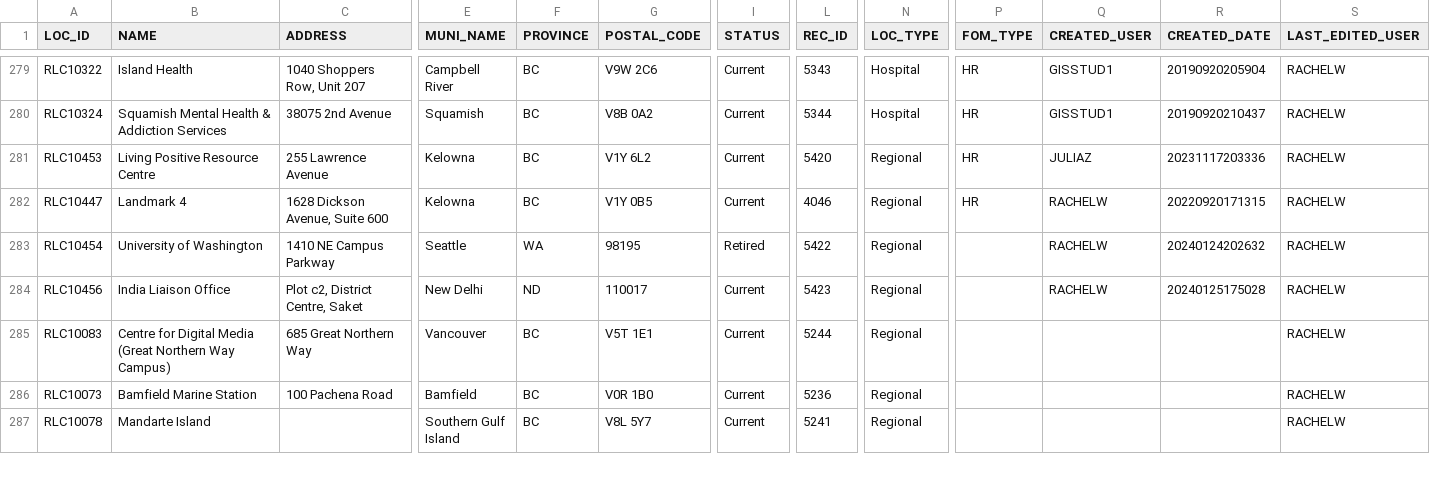
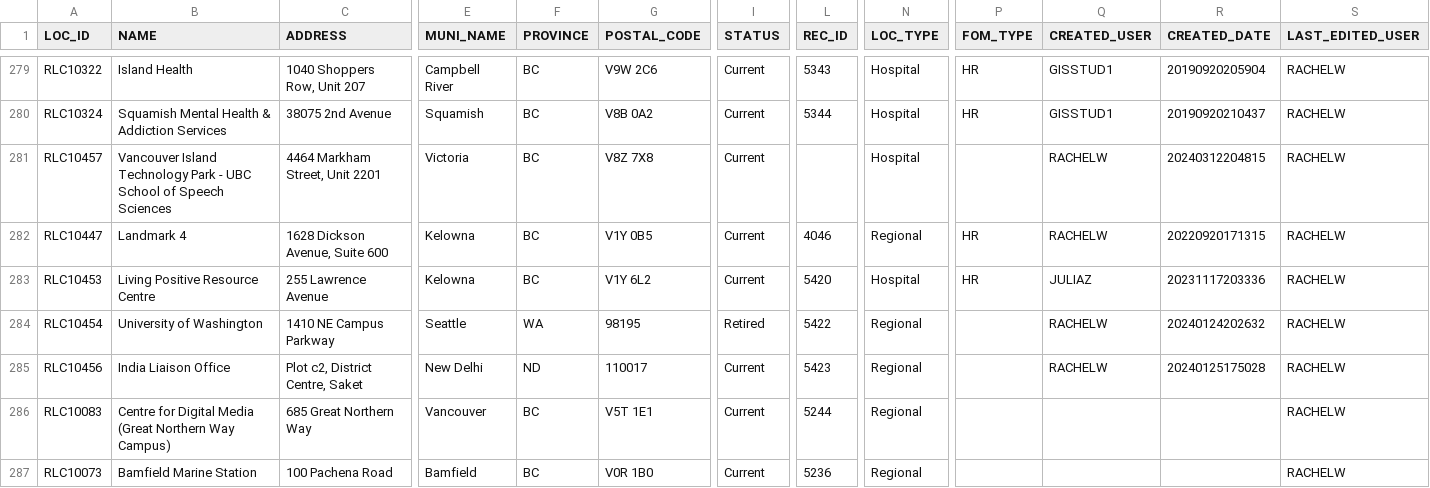
Before and after one commit to UBCGeodata/ubc-geospatial-opendata, a CSV file: off-campus/locations/csv/ubc_regional_locations.csv, drawn as a sheet; only a part is shown, gaps mark what is left out; the shorter side is filled out with more unchanged rows; removed rows and columns are numbered as before the commit, all else as after; rows hold the shown columns only; the diff names each change by its address in the sheet, - before the commit and + after, or states it on an @@ line.

```diff
--- a/off-campus/locations/csv/ubc_regional_locations.csv
+++ b/off-campus/locations/csv/ubc_regional_locations.csv
-row 281: RLC10453 | Living Positive Resource Centre | 255 Lawrence Avenue | Kelowna | BC | V1Y 6L2 | Current | 5420 | Regional | HR | JULIAZ | 20231117203336 | RACHELW
+row 281: RLC10457 | Vancouver Island Technology Park - UBC School of Speech Sciences | 4464 Markham Street, Unit 2201 | Victoria | BC | V8Z 7X8 | Current |  | Hospital |  | RACHELW | 20240312204815 | RACHELW
+row 283: RLC10453 | Living Positive Resource Centre | 255 Lawrence Avenue | Kelowna | BC | V1Y 6L2 | Current | 5420 | Hospital | HR | JULIAZ | 20231117203336 | RACHELW
```
Also changed, not shown: ubco/locations/csv/ubco_address_full.csv, ubco/locations/csv/ubco_address_mail.csv, 7 other files.
